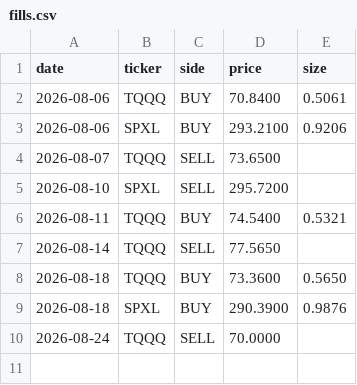
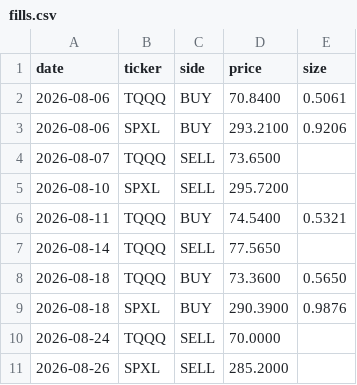
Before and after one commit to CazSyd/IBS-Strategy, a CSV file: data/fills.csv, drawn as a sheet.

```diff
--- a/data/fills.csv
+++ b/data/fills.csv
@@ -10 +10,2 @@ date,ticker,side,price,size
 2026-08-24,TQQQ,SELL,70.0000,
+2026-08-26,SPXL,SELL,285.2000,
```
Also changed, not shown: data/signals.csv.
